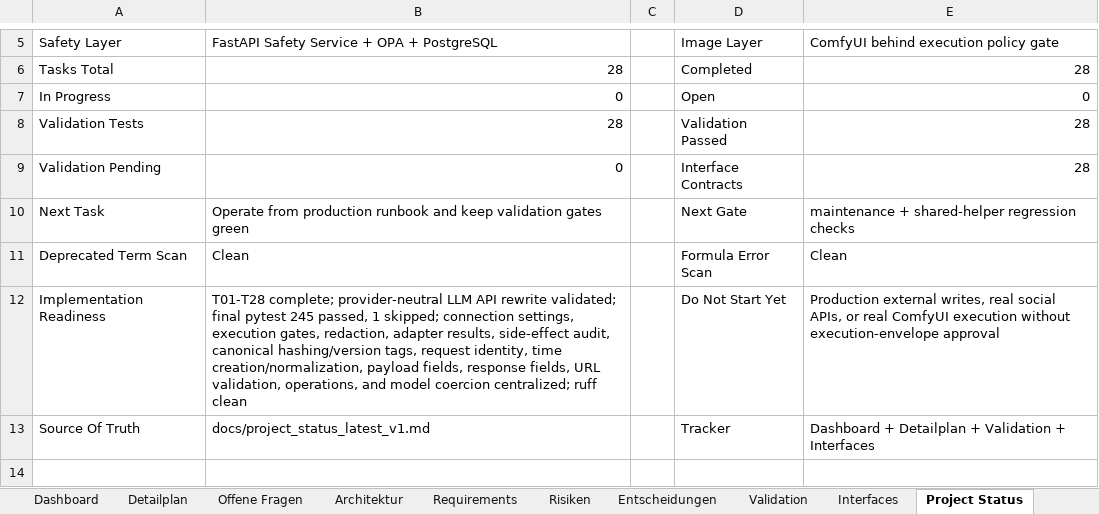
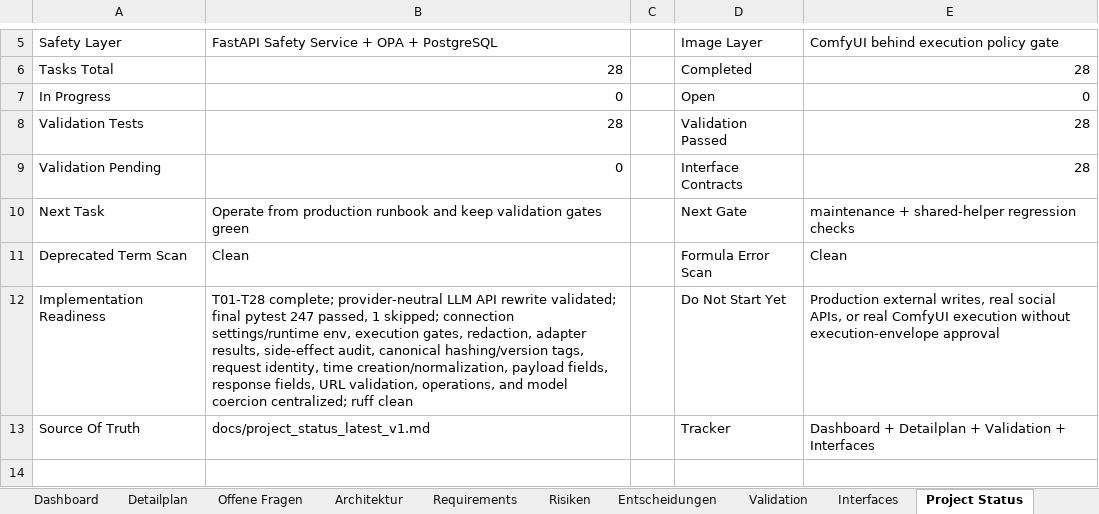
Before and after one commit to artprof964/AI-Artist, an Excel workbook: AI_Artist_Agent_Projekttracker.xlsx, sheet Project Status, drawn as a sheet; only a part is shown, gaps mark what is left out; values as stored, in another font and other column widths than the file's, no borders; the diff names each change by its address in the sheet, - before the commit and + after, or states it on an @@ line.

```diff
--- a/AI_Artist_Agent_Projekttracker.xlsx (sheet Project Status)
+++ b/AI_Artist_Agent_Projekttracker.xlsx (sheet Project Status)
-B12: …final pytest 245 passed, 1 skipped; connection settings, execution gates,…
+B12: …final pytest 247 passed, 1 skipped; connection settings/runtime env, execution gates,…
```
Also changed, not shown: sheet Validation, sheet Interfaces, 12 other files.
